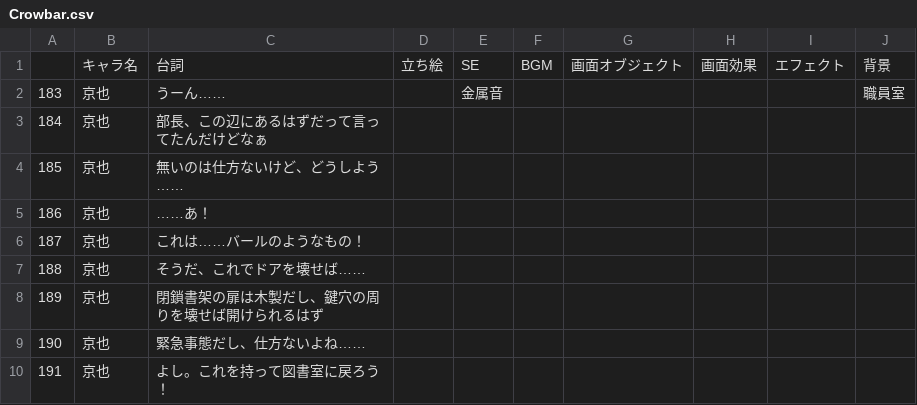
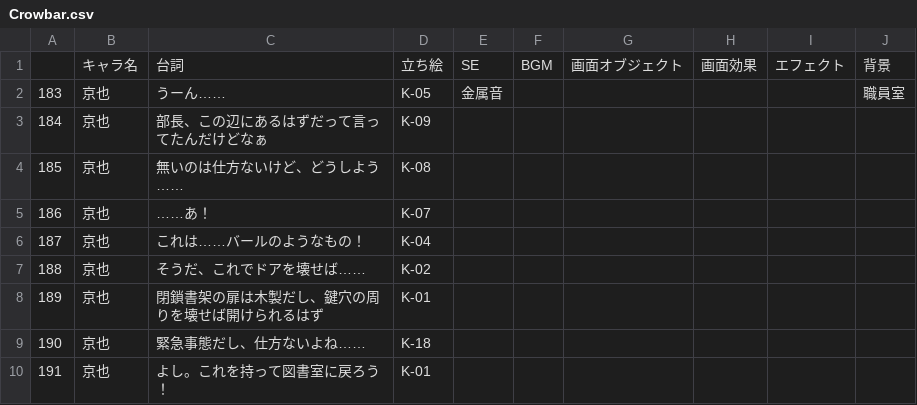
Before and after one commit to Kradsat/2D-Side-Scroll-Game, a CSV file: Assets/MainGame/CSV/Crowbar.csv, drawn as a sheet.

```diff
--- a/Assets/MainGame/CSV/Crowbar.csv
+++ b/Assets/MainGame/CSV/Crowbar.csv
@@ -1,10 +1,10 @@
 ,キャラ名,台詞,立ち絵,SE,BGM,画面オブジェクト,画面効果,エフェクト,背景
-183,京也,うーん……,,金属音,,,,,職員室
-184,京也,部長、この辺にあるはずだって言ってたんだけどなぁ,,,,,,,
-185,京也,無いのは仕方ないけど、どうしよう……,,,,,,,
-186,京也,……あ！,,,,,,,
-187,京也,これは……バールのようなもの！,,,,,,,
-188,京也,そうだ、これでドアを壊せば……,,,,,,,
-189,京也,閉鎖書架の扉は木製だし、鍵穴の周りを壊せば開けられるはず,,,,,,,
-190,京也,緊急事態だし、仕方ないよね……,,,,,,,
-191,京也,よし。これを持って図書室に戻ろう！,,,,,,,
+183,京也,うーん……,K-05,金属音,,,,,職員室
+184,京也,部長、この辺にあるはずだって言ってたんだけどなぁ,K-09,,,,,,
+185,京也,無いのは仕方ないけど、どうしよう……,K-08,,,,,,
+186,京也,……あ！,K-07,,,,,,
+187,京也,これは……バールのようなもの！,K-04,,,,,,
+188,京也,そうだ、これでドアを壊せば……,K-02,,,,,,
+189,京也,閉鎖書架の扉は木製だし、鍵穴の周りを壊せば開けられるはず,K-01,,,,,,
+190,京也,緊急事態だし、仕方ないよね……,K-18,,,,,,
+191,京也,よし。これを持って図書室に戻ろう！,K-01,,,,,,
```
Also changed, not shown: Assets/MainGame/CSV/Buchou.csv, Assets/MainGame/CSV/Magazine.csv, 5 other files.
